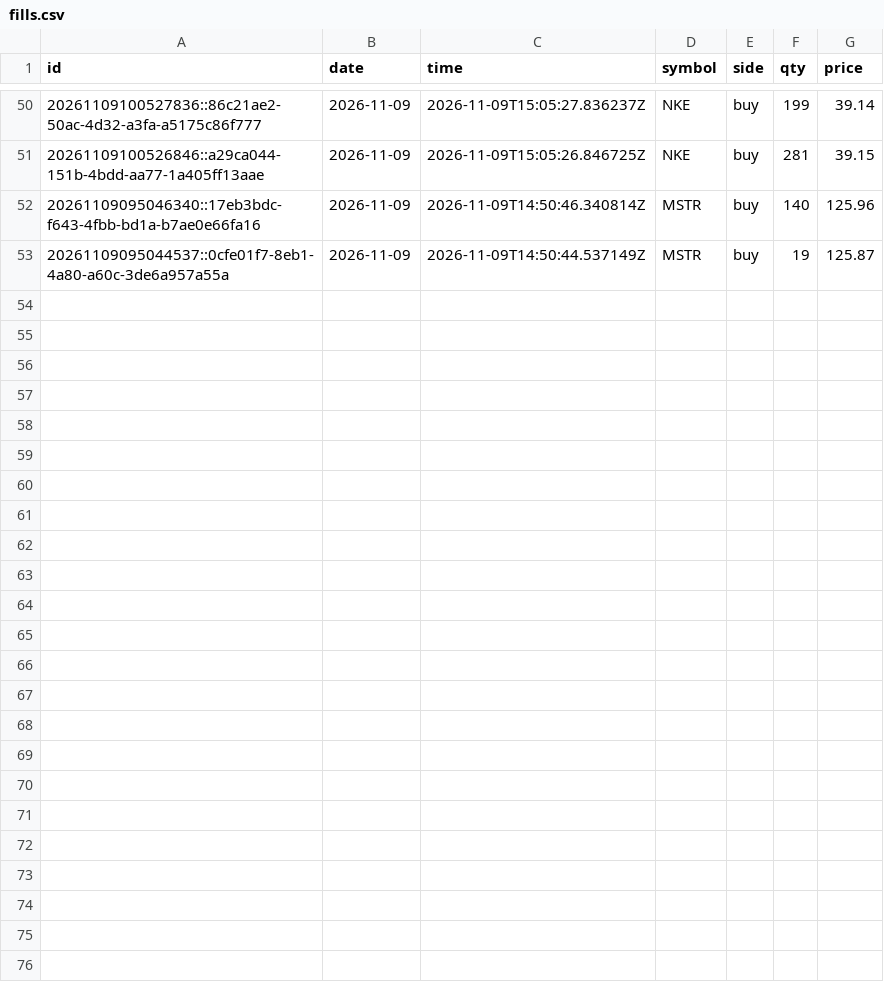
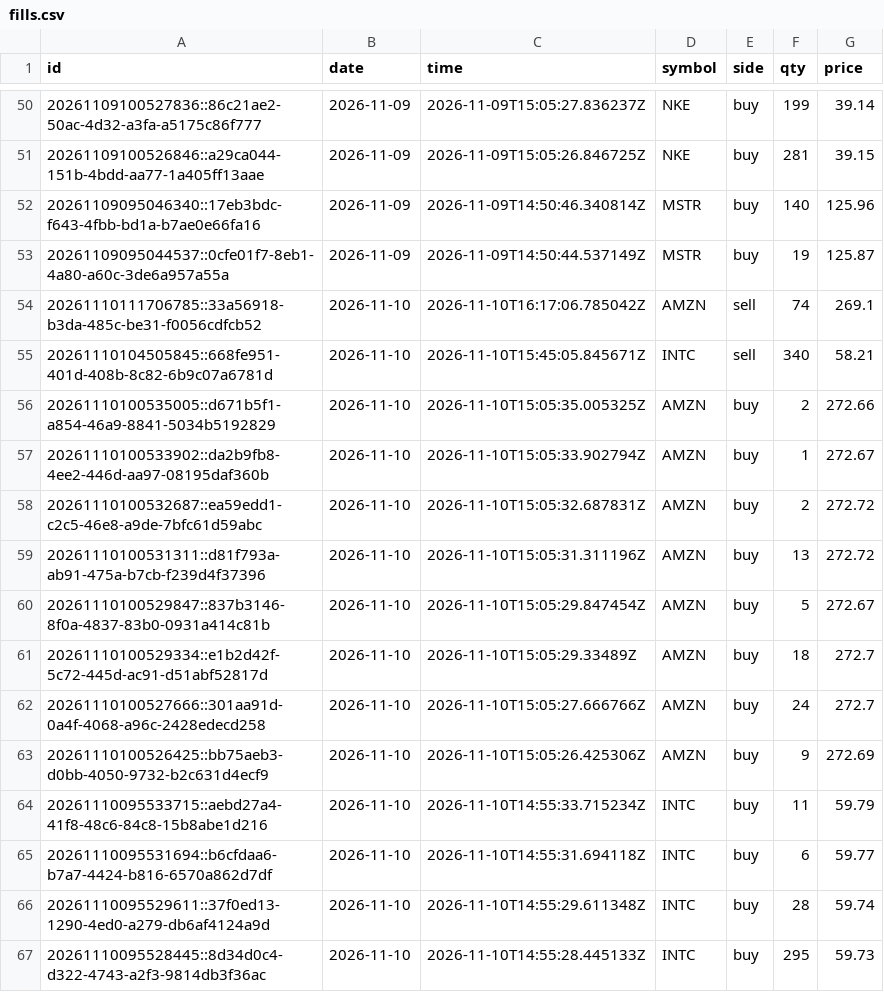
Before and after one commit to Philipnick/orb-paper-bot, a CSV file: journal/fills.csv, drawn as a sheet; only a part is shown, gaps mark what is left out; the diff names each change by its address in the sheet, - before the commit and + after, or states it on an @@ line.

```diff
--- a/journal/fills.csv
+++ b/journal/fills.csv
+row 54: 20261110111706785::33a56918-b3da-485c-be31-f0056cdfcb52 | 2026-11-10 | 2026-11-10T16:17:06.785042Z | AMZN | sell | 74 | 269.1
+row 55: 20261110104505845::668fe951-401d-408b-8c82-6b9c07a6781d | 2026-11-10 | 2026-11-10T15:45:05.845671Z | INTC | sell | 340 | 58.21
+row 56: 20261110100535005::d671b5f1-a854-46a9-8841-5034b5192829 | 2026-11-10 | 2026-11-10T15:05:35.005325Z | AMZN | buy | 2 | 272.66
+row 57: 20261110100533902::da2b9fb8-4ee2-446d-aa97-08195daf360b | 2026-11-10 | 2026-11-10T15:05:33.902794Z | AMZN | buy | 1 | 272.67
+row 58: 20261110100532687::ea59edd1-c2c5-46e8-a9de-7bfc61d59abc | 2026-11-10 | 2026-11-10T15:05:32.687831Z | AMZN | buy | 2 | 272.72
+row 59: 20261110100531311::d81f793a-ab91-475a-b7cb-f239d4f37396 | 2026-11-10 | 2026-11-10T15:05:31.311196Z | AMZN | buy | 13 | 272.72
+row 60: 20261110100529847::837b3146-8f0a-4837-83b0-0931a414c81b | 2026-11-10 | 2026-11-10T15:05:29.847454Z | AMZN | buy | 5 | 272.67
+row 61: 20261110100529334::e1b2d42f-5c72-445d-ac91-d51abf52817d | 2026-11-10 | 2026-11-10T15:05:29.33489Z | AMZN | buy | 18 | 272.7
+row 62: 20261110100527666::301aa91d-0a4f-4068-a96c-2428edecd258 | 2026-11-10 | 2026-11-10T15:05:27.666766Z | AMZN | buy | 24 | 272.7
+row 63: 20261110100526425::bb75aeb3-d0bb-4050-9732-b2c631d4ecf9 | 2026-11-10 | 2026-11-10T15:05:26.425306Z | AMZN | buy | 9 | 272.69
+row 64: 20261110095533715::aebd27a4-41f8-48c6-84c8-15b8abe1d216 | 2026-11-10 | 2026-11-10T14:55:33.715234Z | INTC | buy | 11 | 59.79
+row 65: 20261110095531694::b6cfdaa6-b7a7-4424-b816-6570a862d7df | 2026-11-10 | 2026-11-10T14:55:31.694118Z | INTC | buy | 6 | 59.77
+row 66: 20261110095529611::37f0ed13-1290-4ed0-a279-db6af4124a9d | 2026-11-10 | 2026-11-10T14:55:29.611348Z | INTC | buy | 28 | 59.74
+row 67: 20261110095528445::8d34d0c4-d322-4743-a2f3-9814db3f36ac | 2026-11-10 | 2026-11-10T14:55:28.445133Z | INTC | buy | 295 | 59.73
```
Also changed, not shown: journal/daily.csv, journal/signals.csv, 1 other file.
